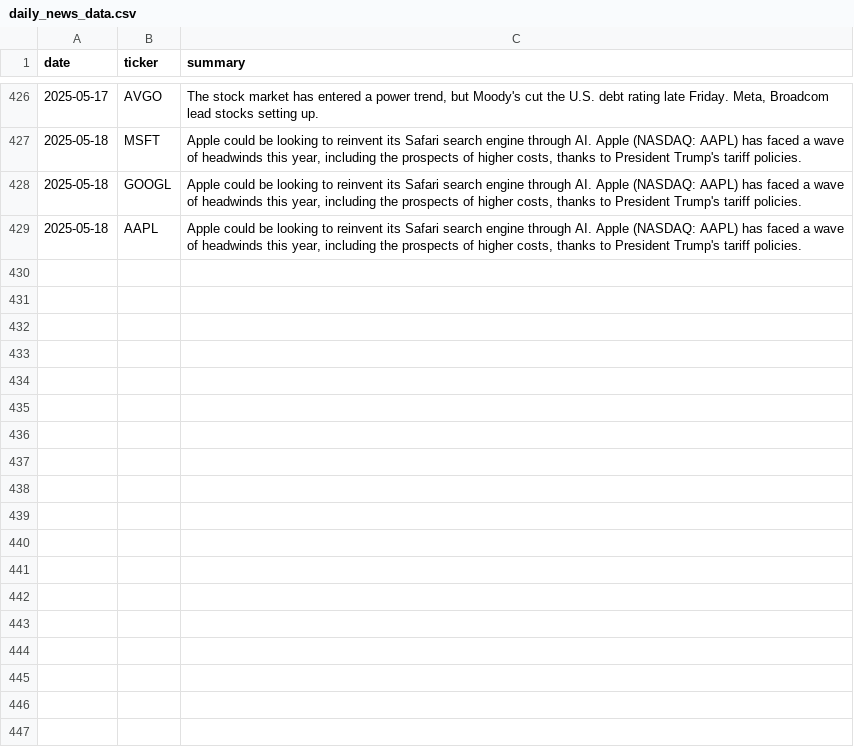
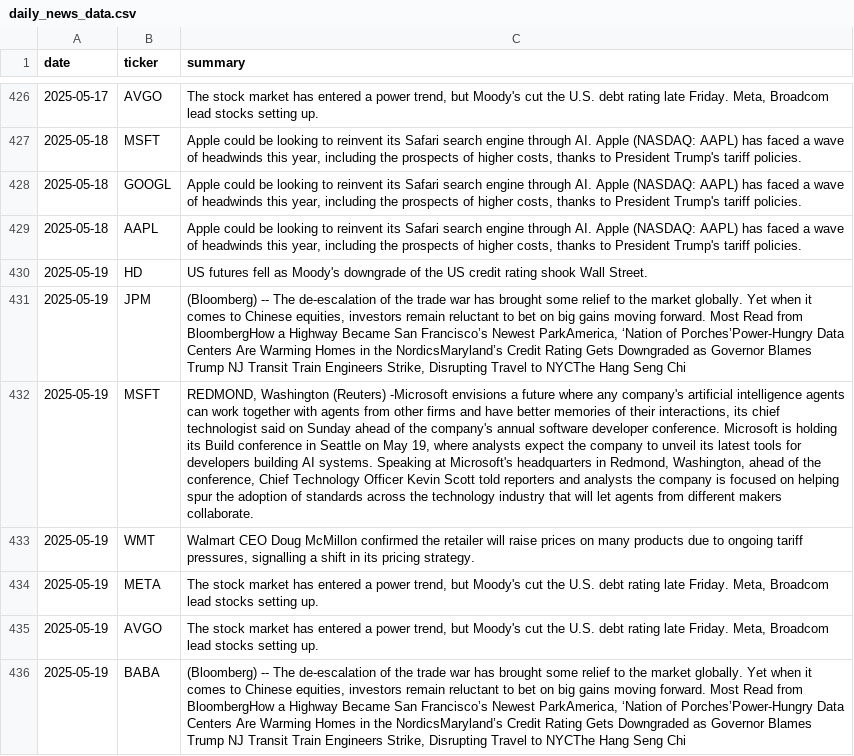
Before and after one commit to EmanFatima-ef/News_Sentiment_Analysis, a CSV file: daily_news_data.csv, drawn as a sheet; only a part is shown, gaps mark what is left out; the diff names each change by its address in the sheet, - before the commit and + after, or states it on an @@ line.

```diff
--- a/daily_news_data.csv
+++ b/daily_news_data.csv
+row 430: 2025-05-19 | HD | US futures fell as Moody's downgrade of the US credit rating shook Wall Street.
+row 431: 2025-05-19 | JPM | (Bloomberg) -- The de-escalation of the trade war has brought some relief to the market globally. Yet when it comes to Chinese equities, investors remain reluctant to bet on big gains moving forward. Most Read from BloombergHow a Highway Became San Francisco’s Newest ParkAmerica, ‘Nation of Porches’Power-Hungry Data Centers Are Warming Homes in the NordicsMaryland’s Credit Rating Gets Downgraded as Governor Blames Trump NJ Transit Train Engineers Strike, Disrupting Travel to NYCThe Hang Seng Chi
+row 432: 2025-05-19 | MSFT | REDMOND, Washington (Reuters) -Microsoft envisions a future where any company's artificial intelligence agents can work together with agents from other firms and have better memories of their interactions, its chief technologist said on Sunday ahead of the company's annual software developer conference. Microsoft is holding its Build conference in Seattle on May 19, where analysts expect the company to unveil its latest tools for developers building AI systems. Speaking at Microsoft's headquarters in Redmond, Washington, ahead of the conference, Chief Technology Officer Kevin Scott told reporters and analysts the company is focused on helping spur the adoption of standards across the technology industry that will let agents from different makers collaborate.
+row 433: 2025-05-19 | WMT | Walmart CEO Doug McMillon confirmed the retailer will raise prices on many products due to ongoing tariff pressures, signalling a shift in its pricing strategy.
+row 434: 2025-05-19 | META | The stock market has entered a power trend, but Moody's cut the U.S. debt rating late Friday. Meta, Broadcom lead stocks setting up.
+row 435: 2025-05-19 | AVGO | The stock market has entered a power trend, but Moody's cut the U.S. debt rating late Friday. Meta, Broadcom lead stocks setting up.
+row 436: 2025-05-19 | BABA | (Bloomberg) -- The de-escalation of the trade war has brought some relief to the market globally. Yet when it comes to Chinese equities, investors remain reluctant to bet on big gains moving forward. Most Read from BloombergHow a Highway Became San Francisco’s Newest ParkAmerica, ‘Nation of Porches’Power-Hungry Data Centers Are Warming Homes in the NordicsMaryland’s Credit Rating Gets Downgraded as Governor Blames Trump NJ Transit Train Engineers Strike, Disrupting Travel to NYCThe Hang Seng Chi
```
Also changed, not shown: daily_sentiment_counts.csv.
